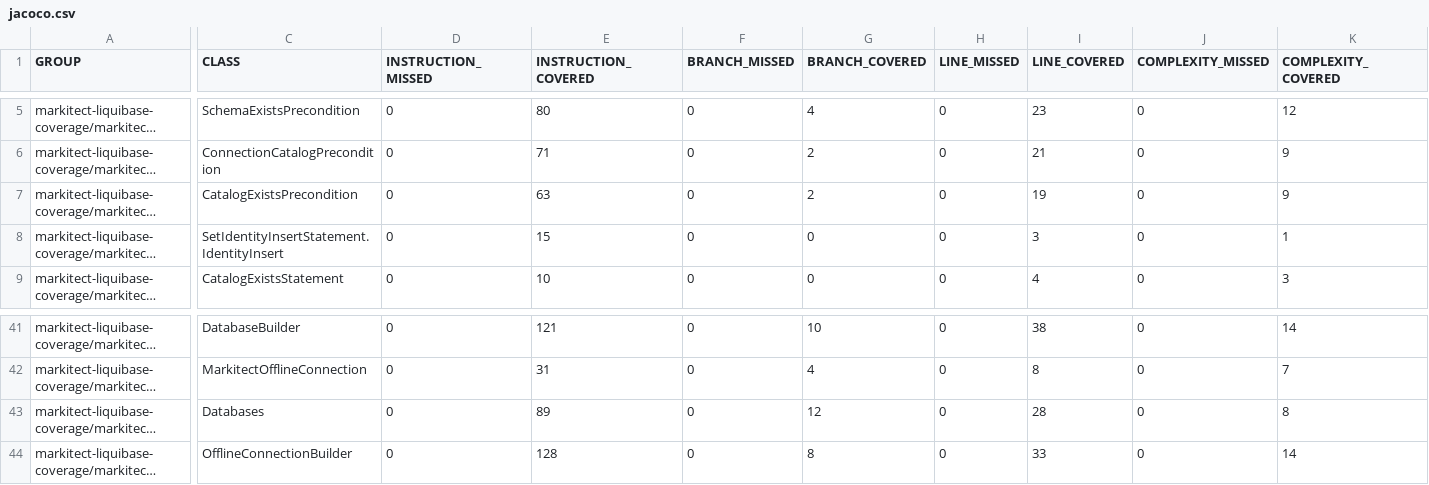
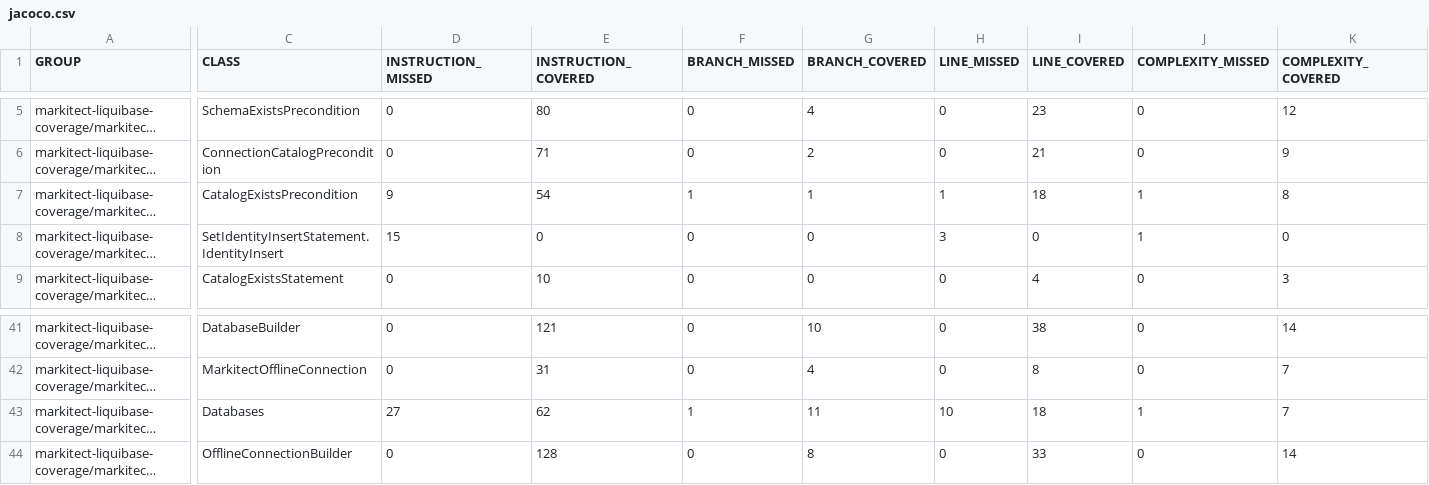
Before and after one commit to markitect-dev/markitect-liquibase, a CSV file: markitect-liquibase-coverage/jacoco-aggregate/jacoco.csv, drawn as a sheet; only a part is shown, gaps mark what is left out; long unchanged cells end in …; the diff covers the shown part only; the diff names each change by its address in the sheet, - before the commit and + after, or states it on an @@ line.

```diff
--- a/markitect-liquibase-coverage/jacoco-aggregate/jacoco.csv
+++ b/markitect-liquibase-coverage/jacoco-aggregate/jacoco.csv
-D7 (INSTRUCTION_MISSED): 0
+D7 (INSTRUCTION_MISSED): 9
-E7 (INSTRUCTION_COVERED): 63
+E7 (INSTRUCTION_COVERED): 54
-F7 (BRANCH_MISSED): 0
+F7 (BRANCH_MISSED): 1
-G7 (BRANCH_COVERED): 2
+G7 (BRANCH_COVERED): 1
-H7 (LINE_MISSED): 0
+H7 (LINE_MISSED): 1
-I7 (LINE_COVERED): 19
+I7 (LINE_COVERED): 18
-J7:J8 (COMPLEXITY_MISSED): 0
+J7:J8 (COMPLEXITY_MISSED): 1
-K7 (COMPLEXITY_COVERED): 9
+K7 (COMPLEXITY_COVERED): 8
-D8 (INSTRUCTION_MISSED): 0
+D8 (INSTRUCTION_MISSED): 15
-E8 (INSTRUCTION_COVERED): 15
+E8 (INSTRUCTION_COVERED): 0
-H8 (LINE_MISSED): 0
+H8 (LINE_MISSED): 3
-I8 (LINE_COVERED): 3
+I8 (LINE_COVERED): 0
-K8 (COMPLEXITY_COVERED): 1
+K8 (COMPLEXITY_COVERED): 0
-D43 (INSTRUCTION_MISSED): 0
+D43 (INSTRUCTION_MISSED): 27
-E43 (INSTRUCTION_COVERED): 89
+E43 (INSTRUCTION_COVERED): 62
-F43 (BRANCH_MISSED): 0
+F43 (BRANCH_MISSED): 1
-G43 (BRANCH_COVERED): 12
+G43 (BRANCH_COVERED): 11
-H43 (LINE_MISSED): 0
+H43 (LINE_MISSED): 10
-I43 (LINE_COVERED): 28
+I43 (LINE_COVERED): 18
-J43 (COMPLEXITY_MISSED): 0
+J43 (COMPLEXITY_MISSED): 1
-K43 (COMPLEXITY_COVERED): 8
+K43 (COMPLEXITY_COVERED): 7
```
Also changed, not shown: 1 added row, 1 removed row, 3 moved rows and 92 edited cells elsewhere in this file, 40 other files.
